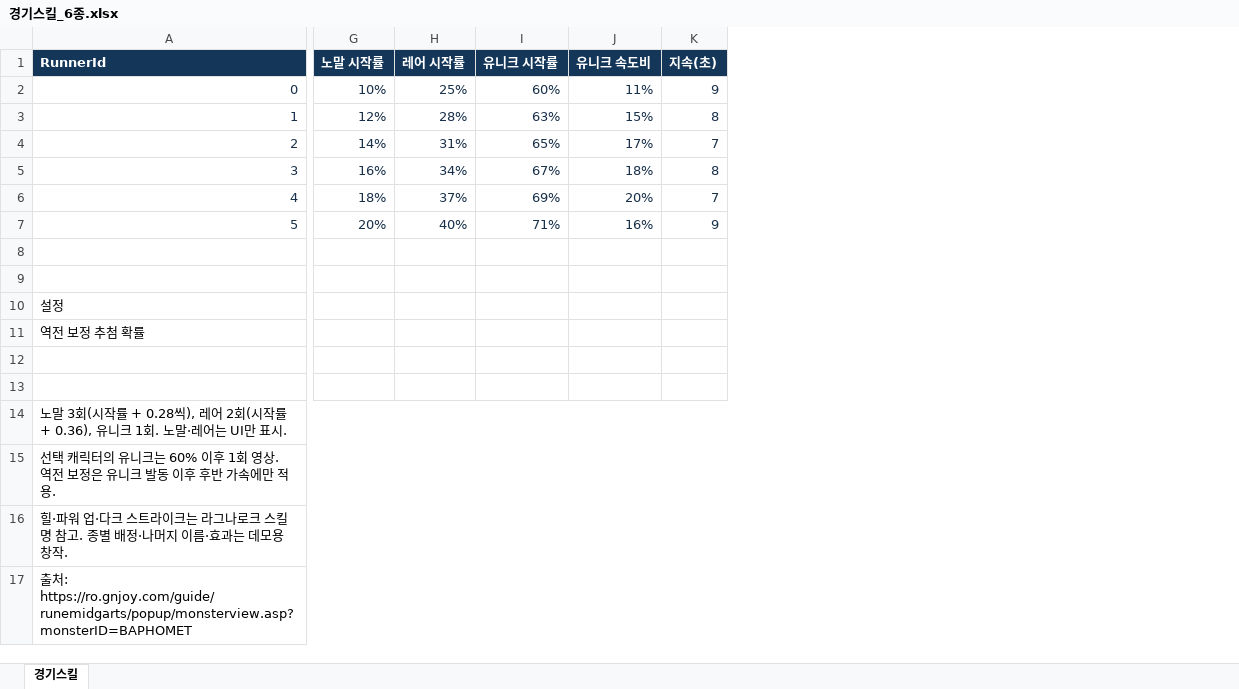
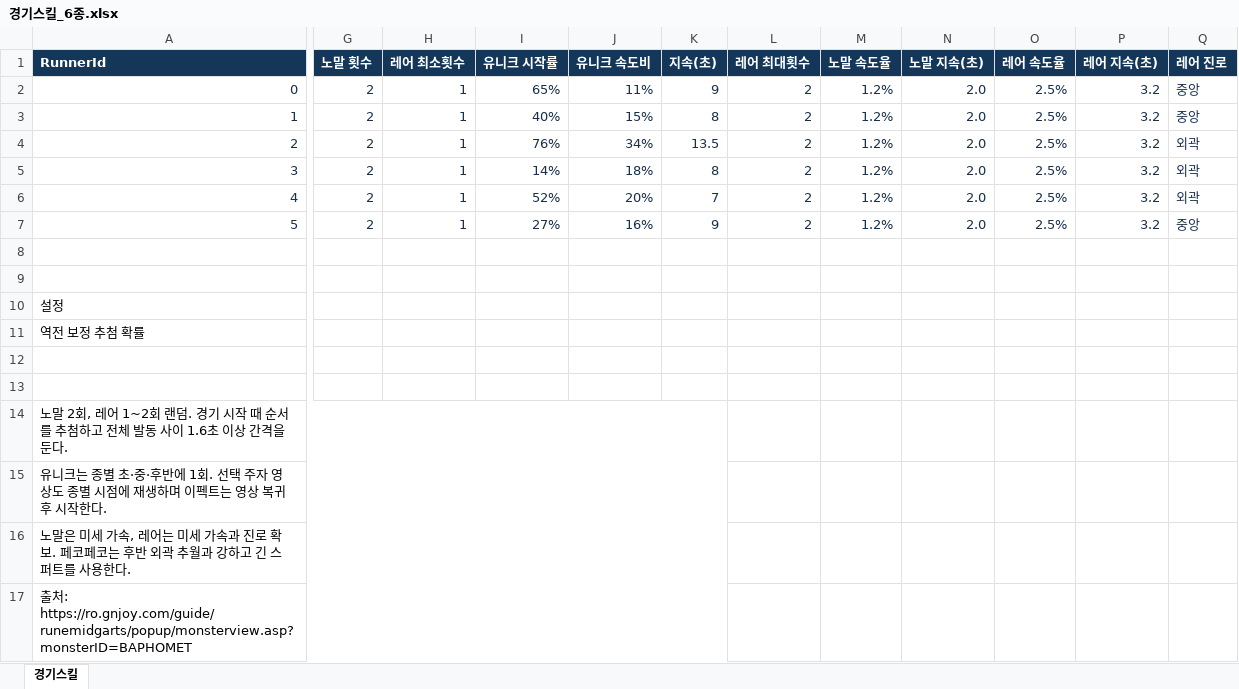
Before and after one commit to ParkJongYoun/Project_Run, an Excel workbook: Run/DataBundles/테이블/경기스킬_6종.xlsx, sheet 경기스킬, drawn as a sheet; only a part is shown, gaps mark what is left out; values as stored, in another font and other column widths than the file's, no borders; removed rows and columns are numbered as before the commit, all else as after; the diff names each change by its address in the sheet, - before the commit and + after, or states it on an @@ line.

```diff
--- a/Run/DataBundles/테이블/경기스킬_6종.xlsx (sheet 경기스킬)
+++ b/Run/DataBundles/테이블/경기스킬_6종.xlsx (sheet 경기스킬)
-column G (노말 시작률), rows 2-7: 10% | 12% | 14% | 16% | 18% | 20%
-column H (레어 시작률), rows 2-7: 25% | 28% | 31% | 34% | 37% | 40%
+column G (노말 횟수), rows 2-7: all 2
+column H (레어 최소횟수), rows 2-7: all 1
+column L (레어 최대횟수), rows 2-7: all 2
+column M (노말 속도율), rows 2-7: all 1.2%
+column N (노말 지속(초)), rows 2-7: all 2.0
+column O (레어 속도율), rows 2-7: all 2.5%
+column P (레어 지속(초)), rows 2-7: all 3.2
+column Q (레어 진로), rows 2-7: 중앙 | 중앙 | 외곽 | 외곽 | 외곽 | 중앙
-I2 (유니크 시작률): 60%
+I2 (유니크 시작률): 65%
-I3 (유니크 시작률): 63%
+I3 (유니크 시작률): 40%
-I4 (유니크 시작률): 65%
+I4 (유니크 시작률): 76%
-J4 (유니크 속도비): 17%
+J4 (유니크 속도비): 34%
-K4 (지속(초)): 7
+K4 (지속(초)): 13.5
-I5 (유니크 시작률): 67%
+I5 (유니크 시작률): 14%
-I6 (유니크 시작률): 69%
+I6 (유니크 시작률): 52%
-I7 (유니크 시작률): 71%
+I7 (유니크 시작률): 27%
-A14 (RunnerId): 노말 3회(시작률 + 0.28씩), 레어 2회(시작률 + 0.36), 유니크 1회. 노말·레어는 UI만 표시.
+A14 (RunnerId): 노말 2회, 레어 1~2회 랜덤. 경기 시작 때 순서를 추첨하고 전체 발동 사이 1.6초 이상 간격을 둔다.
-A15 (RunnerId): 선택 캐릭터의 유니크는 60% 이후 1회 영상. 역전 보정은 유니크 발동 이후 후반 가속에만 적용.
+A15 (RunnerId): 유니크는 종별 초·중·후반에 1회. 선택 주자 영상도 종별 시점에 재생하며 이펙트는 영상 복귀 후 시작한다.
-A16 (RunnerId): 힐·파워 업·다크 스트라이크는 라그나로크 스킬명 참고. 종별 배정·나머지 이름·효과는 데모용 창작.
+A16 (RunnerId): 노말은 미세 가속, 레어는 미세 가속과 진로 확보. 페코페코는 후반 외곽 추월과 강하고 긴 스퍼트를 사용한다.
```
Also changed, not shown: 32 other files.
